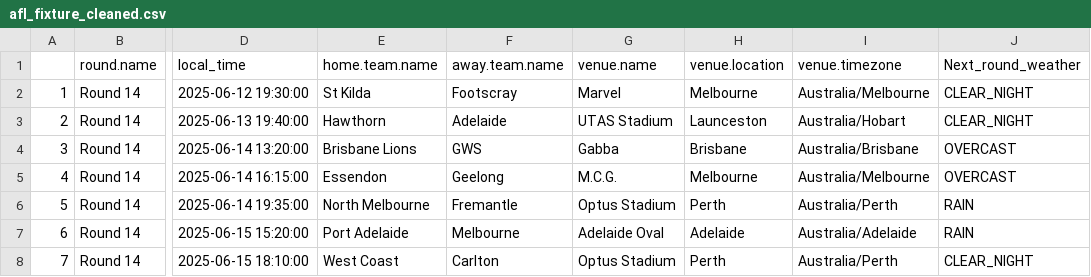
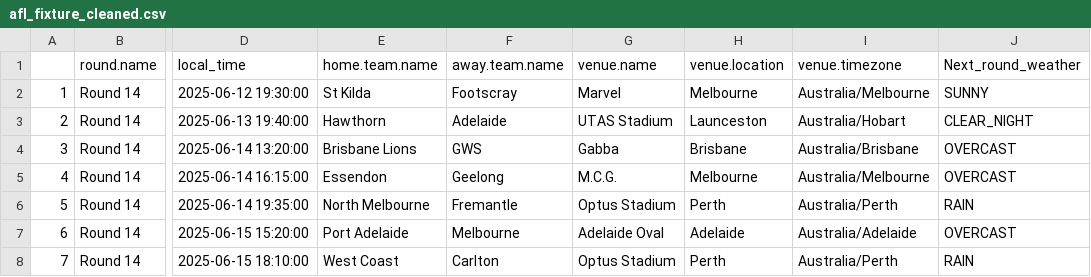
Before and after one commit to blake-noske/blake-noske.github.io, a CSV file: cleaned data/afl_fixture_cleaned.csv, drawn as a sheet; only a part is shown, gaps mark what is left out; the diff names each change by its address in the sheet, - before the commit and + after, or states it on an @@ line.

```diff
--- a/cleaned data/afl_fixture_cleaned.csv
+++ b/cleaned data/afl_fixture_cleaned.csv
-J2 (Next_round_weather): CLEAR_NIGHT
+J2 (Next_round_weather): SUNNY
-J7 (Next_round_weather): RAIN
+J7 (Next_round_weather): OVERCAST
-J8 (Next_round_weather): CLEAR_NIGHT
+J8 (Next_round_weather): RAIN
```
Also changed, not shown: cleaned data/afl_team_stats_cleaned.csv.
